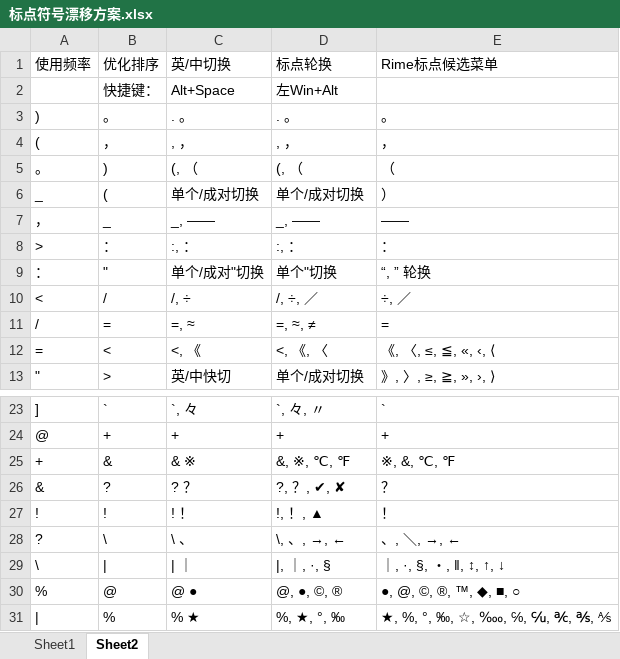
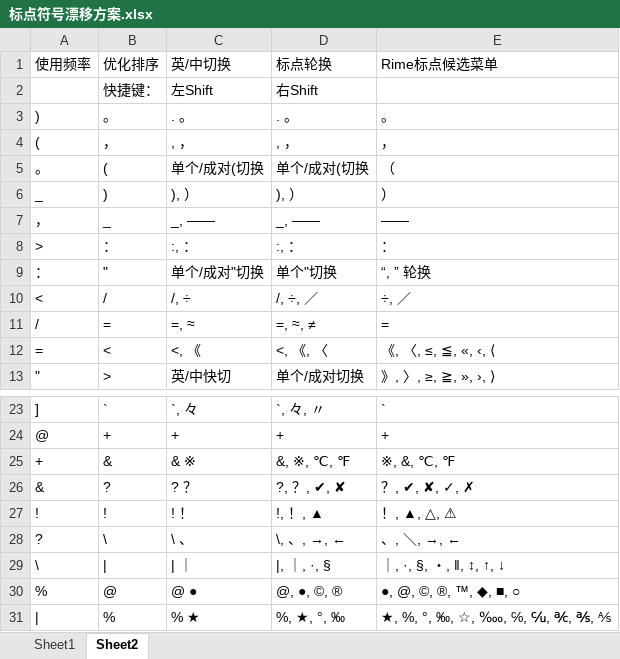
Before and after one commit to Lantaio/IME-booster-FinalD, an Excel workbook: joy/标点符号漂移方案.xlsx, sheet Sheet2, drawn as a sheet; only a part is shown, gaps mark what is left out; values as stored, in another font and other column widths than the file's, no borders; table styles not drawn; removed rows and columns are numbered as before the commit, all else as after; the diff names each change by its address in the sheet, - before the commit and + after, or states it on an @@ line.

Commit message:
🤹‍♂️重新为‘?’和‘!’设置符号列表。

```diff
--- a/joy/标点符号漂移方案.xlsx (sheet Sheet2)
+++ b/joy/标点符号漂移方案.xlsx (sheet Sheet2)
-row 2:  | 快捷键： | Alt+Space | 左Win+Alt
+row 2:  | 快捷键： | 左Shift | 右Shift
-B5 (优化排序): )
+B5 (优化排序): (
-C5 (英/中切换): (, （
+C5 (英/中切换): 单个/成对(切换
-D5 (标点轮换): (, （
+D5 (标点轮换): 单个/成对(切换
-B6 (优化排序): (
+B6 (优化排序): )
-C6 (英/中切换): 单个/成对切换
+C6 (英/中切换): ), ）
-D6 (标点轮换): 单个/成对切换
+D6 (标点轮换): ), ）
-E26 (Rime标点候选菜单): ？
+E26 (Rime标点候选菜单): ？, ✔, ✘, ✓, ✗
-E27 (Rime标点候选菜单): ！
+E27 (Rime标点候选菜单): ！, ▲, △, ⚠
```
